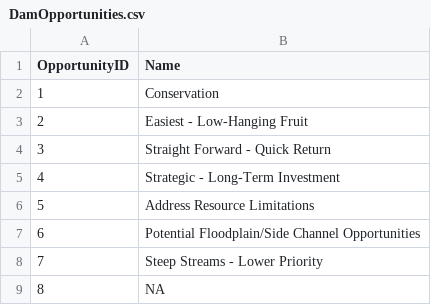
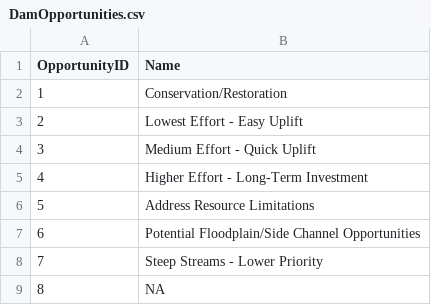
Before and after one commit to Riverscapes/riverscapes-tools, a CSV file: packages/brat/database/data/DamOpportunities.csv, drawn as a sheet.

```diff
--- a/packages/brat/database/data/DamOpportunities.csv
+++ b/packages/brat/database/data/DamOpportunities.csv
@@ -1,6 +1,6 @@
 OpportunityID,Name
-1,Conservation
-2,Easiest - Low-Hanging Fruit
-3,Straight Forward - Quick Return
-4,Strategic - Long-Term Investment
+1,Conservation/Restoration
+2,Lowest Effort - Easy Uplift
+3,Medium Effort - Quick Uplift
+4,Higher Effort - Long-Term Investment
 5,Address Resource Limitations
```
Also changed, not shown: packages/brat/database/data/Watersheds.csv, packages/brat/database/data/intersect/VegetationOverrides.csv, 2 other files.
